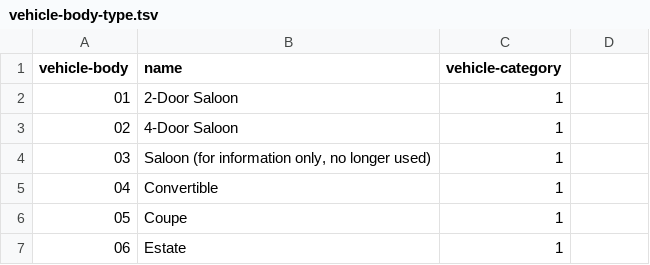
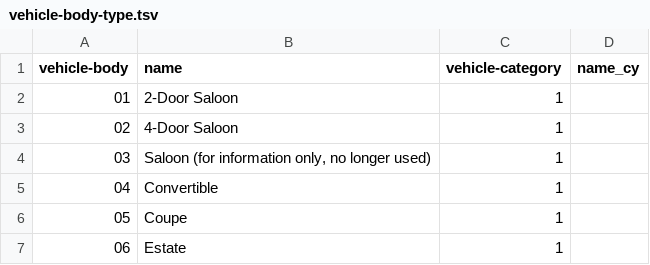
Before and after one commit to openregister/vechicle-data, a TSV file: data/vehicle-body-type/vehicle-body-type.tsv, drawn as a sheet; only a part is shown.

Commit message:
Added a welsh column

```diff
--- a/data/vehicle-body-type/vehicle-body-type.tsv
+++ b/data/vehicle-body-type/vehicle-body-type.tsv
@@ -1,2 +1,2 @@
-vehicle-body	name	vehicle-category
+vehicle-body	name	vehicle-category	name_cy
 01	2-Door Saloon	1
```
Also changed, not shown: data/vehicle-category/vehicle-category.tsv.
